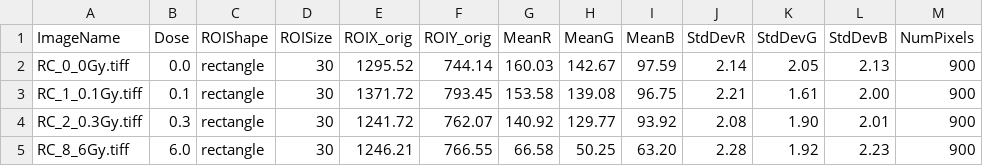
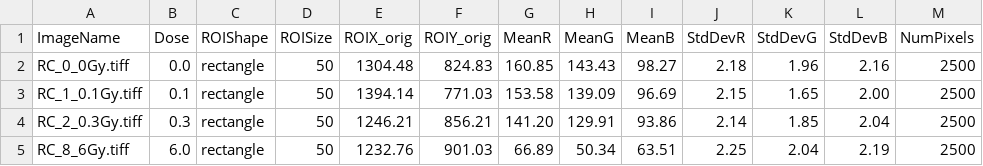
Before and after one commit to PablodlFuente/Radiochromic-Scanning-Tool, a CSV file: calibration_data/calibration_data.csv, drawn as a sheet; only a part is shown; the diff covers the shown part only.

```diff
--- a/calibration_data/calibration_data.csv
+++ b/calibration_data/calibration_data.csv
@@ -1,5 +1,5 @@
 ImageName,Dose,ROIShape,ROISize,ROIX_orig,ROIY_orig,MeanR,MeanG,MeanB,StdDevR,StdDevG,StdDevB,NumPixels
-RC_0_0Gy.tiff,0.0,rectangle,30,1295.52,744.14,160.03,142.67,97.59,2.14,2.05,2.13,900
-RC_1_0.1Gy.tiff,0.1,rectangle,30,1371.72,793.45,153.58,139.08,96.75,2.21,1.61,2.00,900
-RC_2_0.3Gy.tiff,0.3,rectangle,30,1241.72,762.07,140.92,129.77,93.92,2.08,1.90,2.01,900
-RC_8_6Gy.tiff,6.0,rectangle,30,1246.21,766.55,66.58,50.25,63.20,2.28,1.92,2.23,900
+RC_0_0Gy.tiff,0.0,rectangle,50,1304.48,824.83,160.85,143.43,98.27,2.18,1.96,2.16,2500
+RC_1_0.1Gy.tiff,0.1,rectangle,50,1394.14,771.03,153.58,139.09,96.69,2.15,1.65,2.00,2500
+RC_2_0.3Gy.tiff,0.3,rectangle,50,1246.21,856.21,141.20,129.91,93.86,2.14,1.85,2.04,2500
+RC_8_6Gy.tiff,6.0,rectangle,50,1232.76,901.03,66.89,50.34,63.51,2.25,2.04,2.19,2500
```
Also changed, not shown: 20 edited cells elsewhere in this file, calibration_data/fit_parameters.csv, 5 other files.
